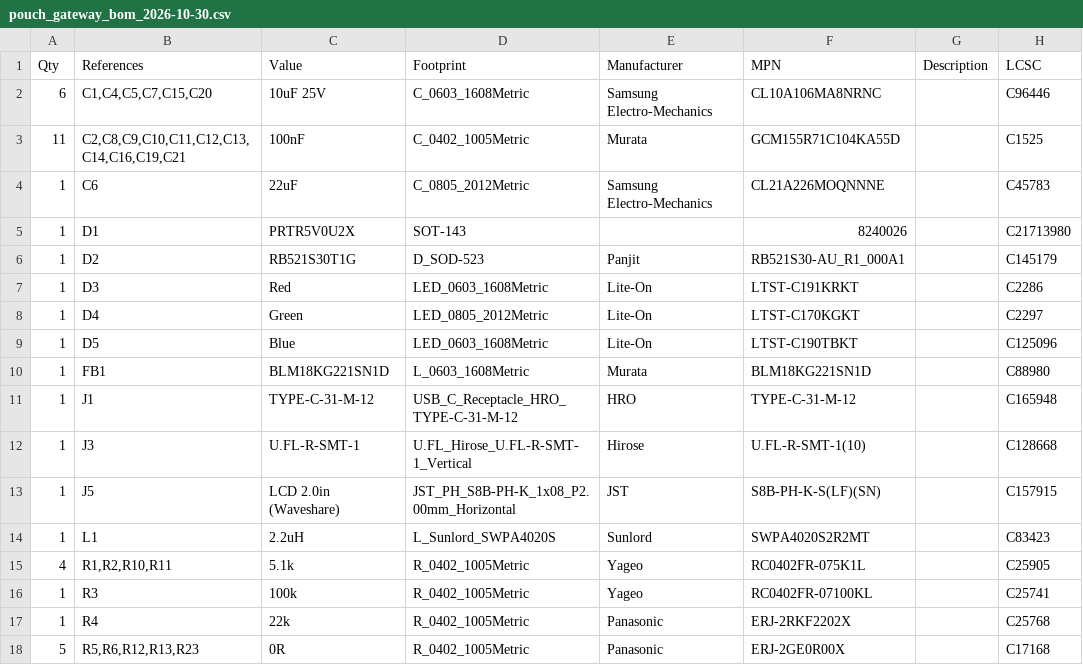
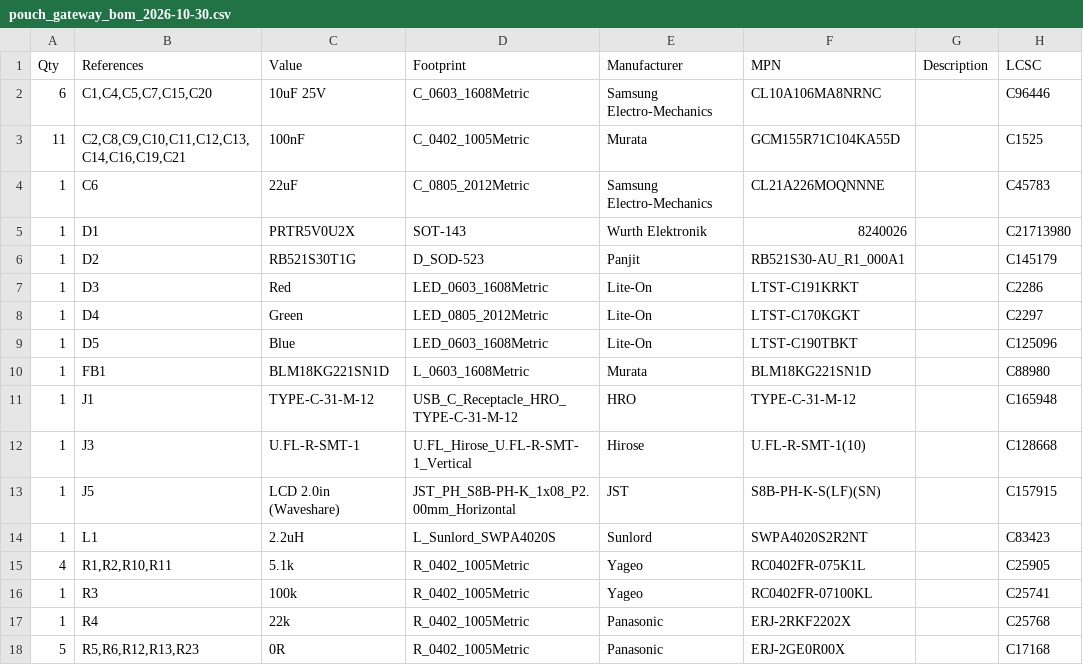
Before and after one commit to wischmi2/Kicad_Designs, a CSV file: pouch_gateway/sourcing/pouch_gateway_bom_2026-10-30.csv, drawn as a sheet; only a part is shown.

```diff
--- a/pouch_gateway/sourcing/pouch_gateway_bom_2026-10-30.csv
+++ b/pouch_gateway/sourcing/pouch_gateway_bom_2026-10-30.csv
@@ -4,3 +4,3 @@ Qty,References,Value,Footprint,Manufacturer,MPN,Description,LCSC
 1,C6,22uF,C_0805_2012Metric,Samsung Electro-Mechanics,CL21A226MOQNNNE,,C45783
-1,D1,PRTR5V0U2X,SOT-143,,8240026,,C21713980
+1,D1,PRTR5V0U2X,SOT-143,Wurth Elektronik,8240026,,C21713980
 1,D2,RB521S30T1G,D_SOD-523,Panjit,RB521S30-AU_R1_000A1,,C145179
@@ -13,3 +13,3 @@ Qty,References,Value,Footprint,Manufacturer,MPN,Description,LCSC
 1,J5,LCD 2.0in (Waveshare),JST_PH_S8B-PH-K_1x08_P2.00mm_Horizontal,JST,S8B-PH-K-S(LF)(SN),,C157915
-1,L1,2.2uH,L_Sunlord_SWPA4020S,Sunlord,SWPA4020S2R2MT,,C83423
+1,L1,2.2uH,L_Sunlord_SWPA4020S,Sunlord,SWPA4020S2R2NT,,C83423
 4,"R1,R2,R10,R11",5.1k,R_0402_1005Metric,Yageo,RC0402FR-075K1L,,C25905
```
Also changed, not shown: Sensor_Boards/feather_orp/sourcing/feather_orp_bom_2026-10-30.csv, nrf54l15_feather/sourcing/nrf54l15_feather_bom_2026-10-30.csv, 1 other file.
